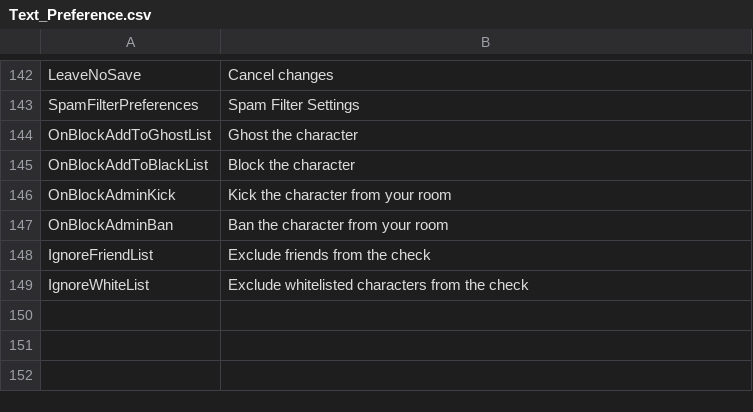
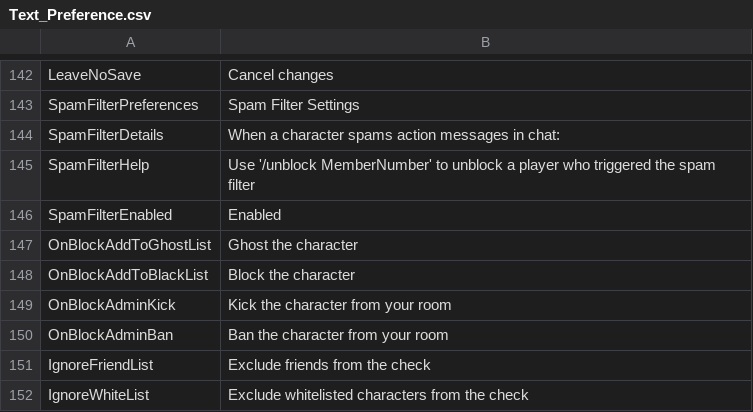
Before and after one commit to NoneNoname/Bondage-College, a CSV file: BondageClub/Screens/Character/Preference/Text_Preference.csv, drawn as a sheet; only a part is shown, gaps mark what is left out.

```diff
--- a/BondageClub/Screens/Character/Preference/Text_Preference.csv
+++ b/BondageClub/Screens/Character/Preference/Text_Preference.csv
@@ -143,2 +143,5 @@ LeaveNoSave,Cancel changes
 SpamFilterPreferences,Spam Filter Settings
+SpamFilterDetails,When a character spams action messages in chat:
+SpamFilterHelp,Use '/unblock MemberNumber' to unblock a player who triggered the spam filter
+SpamFilterEnabled,Enabled
 OnBlockAddToGhostList,Ghost the character
```
Also changed, not shown: 2 other files.
